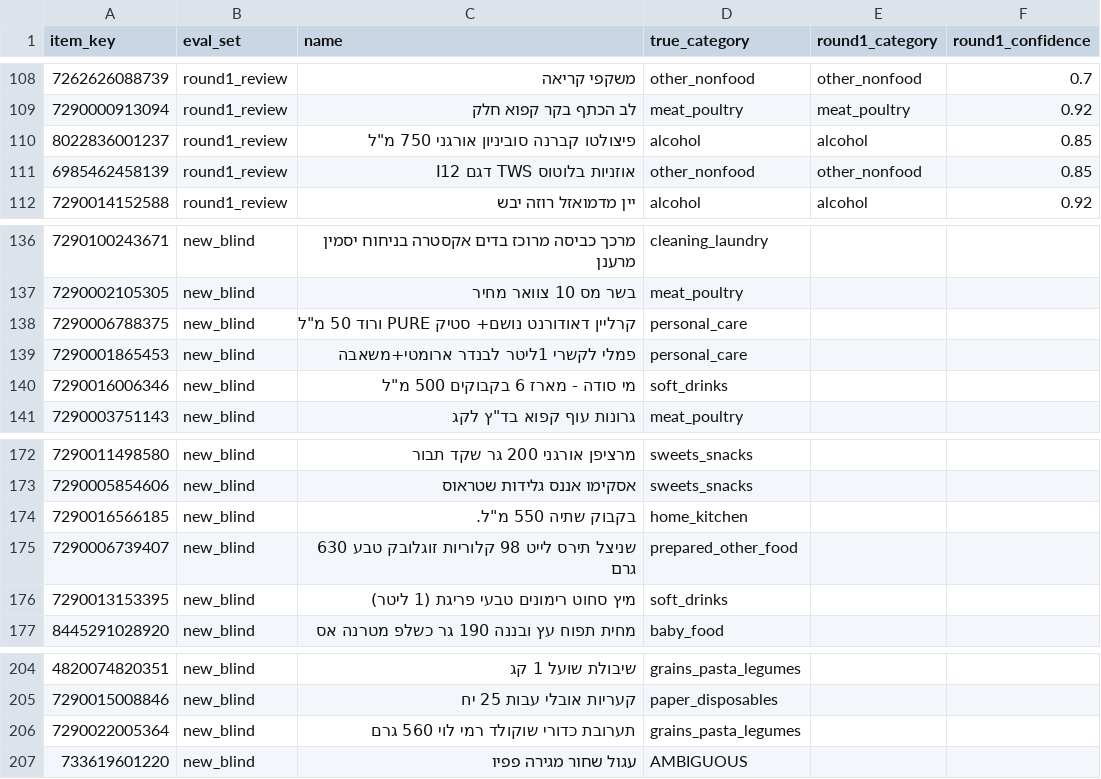
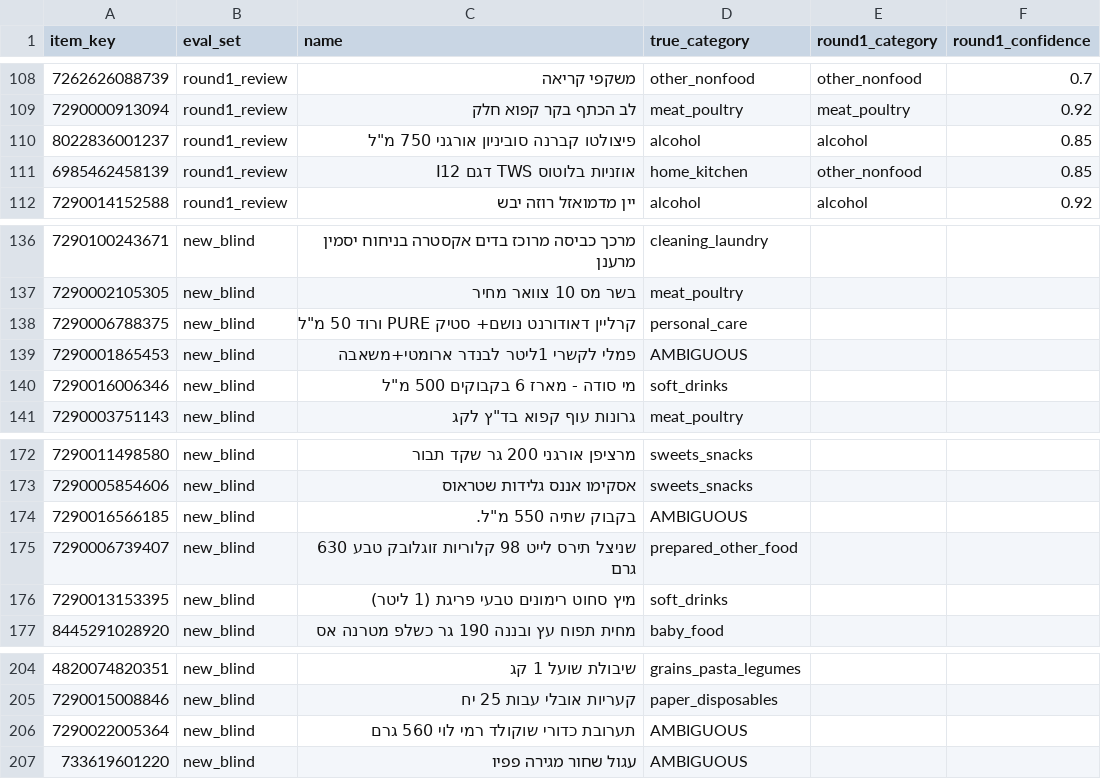
Before and after one commit to ItaiSeri/supermarket-detective, a CSV file: databricks/seed/category_eval.csv, drawn as a sheet; only a part is shown, gaps mark what is left out; the diff covers the shown part only; the diff names each change by its address in the sheet, - before the commit and + after, or states it on an @@ line.

```diff
--- a/databricks/seed/category_eval.csv
+++ b/databricks/seed/category_eval.csv
-D111 (true_category): other_nonfood
+D111 (true_category): home_kitchen
-D139 (true_category): personal_care
+D139 (true_category): AMBIGUOUS
-D174 (true_category): home_kitchen
+D174 (true_category): AMBIGUOUS
-D206 (true_category): grains_pasta_legumes
+D206 (true_category): AMBIGUOUS
```
Also changed, not shown: 6 edited cells elsewhere in this file.
